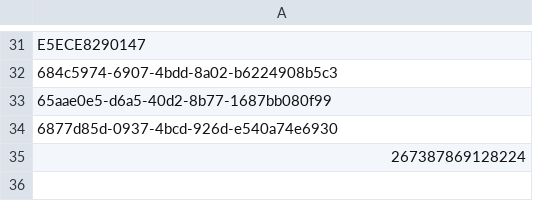
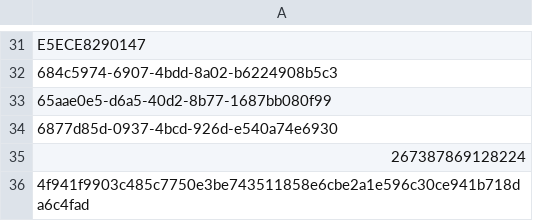
Before and after one commit to astralkbr/web, a CSV file: universal.csv, drawn as a sheet; only a part is shown, gaps mark what is left out; the diff names each change by its address in the sheet, - before the commit and + after, or states it on an @@ line.

Commit message:
Add new UUID to universal.csv

```diff
--- a/universal.csv
+++ b/universal.csv
+row 36: 4f941f9903c485c7750e3be743511858e6cbe2a1e596c30ce941b718da6c4fad
```
